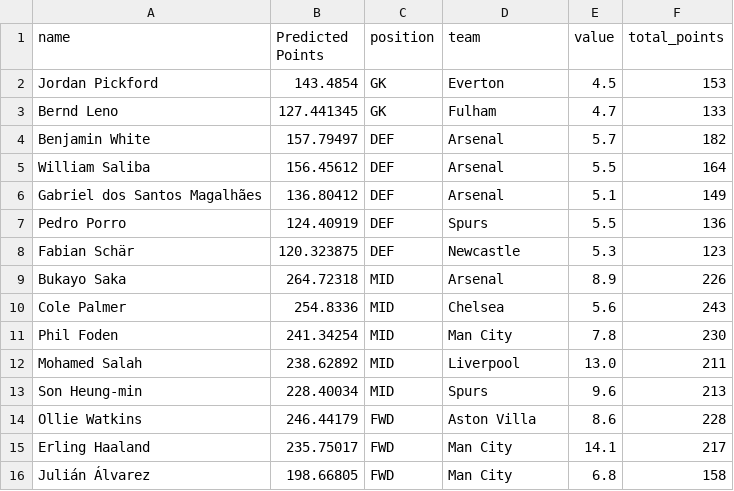
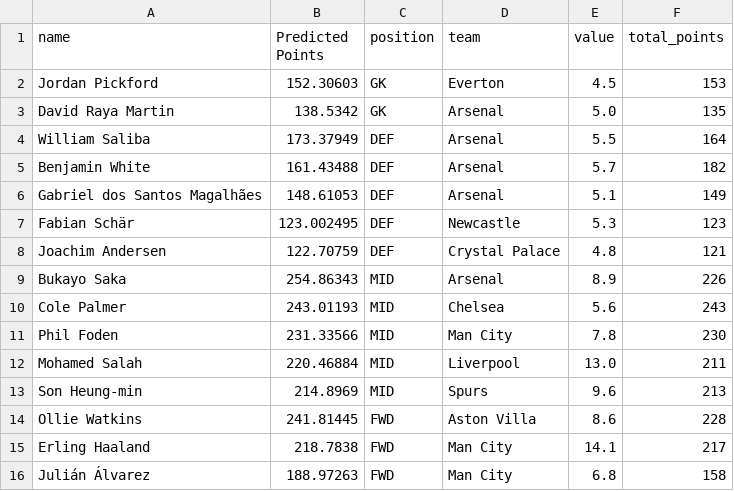
Before and after one commit to EthanBrogan/FplProject, a CSV file: output/Team_mdl_2024_25.csv, drawn as a sheet.

```diff
--- a/output/Team_mdl_2024_25.csv
+++ b/output/Team_mdl_2024_25.csv
@@ -1,16 +1,16 @@
 name,Predicted Points,position,team,value,total_points
-Jordan Pickford,143.4854,GK,Everton,4.5,153
-Bernd Leno,127.441345,GK,Fulham,4.7,133
-Benjamin White,157.79497,DEF,Arsenal,5.7,182
-William Saliba,156.45612,DEF,Arsenal,5.5,164
-Gabriel dos Santos Magalhães,136.80412,DEF,Arsenal,5.1,149
-Pedro Porro,124.40919,DEF,Spurs,5.5,136
-Fabian Schär,120.323875,DEF,Newcastle,5.3,123
-Bukayo Saka,264.72318,MID,Arsenal,8.9,226
-Cole Palmer,254.8336,MID,Chelsea,5.6,243
-Phil Foden,241.34254,MID,Man City,7.8,230
-Mohamed Salah,238.62892,MID,Liverpool,13.0,211
-Son Heung-min,228.40034,MID,Spurs,9.6,213
-Ollie Watkins,246.44179,FWD,Aston Villa,8.6,228
-Erling Haaland,235.75017,FWD,Man City,14.1,217
-Julián Álvarez,198.66805,FWD,Man City,6.8,158
+Jordan Pickford,152.30603,GK,Everton,4.5,153
+David Raya Martin,138.5342,GK,Arsenal,5.0,135
+William Saliba,173.37949,DEF,Arsenal,5.5,164
+Benjamin White,161.43488,DEF,Arsenal,5.7,182
+Gabriel dos Santos Magalhães,148.61053,DEF,Arsenal,5.1,149
+Fabian Schär,123.002495,DEF,Newcastle,5.3,123
+Joachim Andersen,122.70759,DEF,Crystal Palace,4.8,121
+Bukayo Saka,254.86343,MID,Arsenal,8.9,226
+Cole Palmer,243.01193,MID,Chelsea,5.6,243
+Phil Foden,231.33566,MID,Man City,7.8,230
+Mohamed Salah,220.46884,MID,Liverpool,13.0,211
+Son Heung-min,214.8969,MID,Spurs,9.6,213
+Ollie Watkins,241.81445,FWD,Aston Villa,8.6,228
+Erling Haaland,218.7838,FWD,Man City,14.1,217
+Julián Álvarez,188.97263,FWD,Man City,6.8,158
```
Also changed, not shown: output/DEF_players_Mdl_2024_25.csv, output/FWD_players_Mdl_2024_25.csv, 9 other files.
